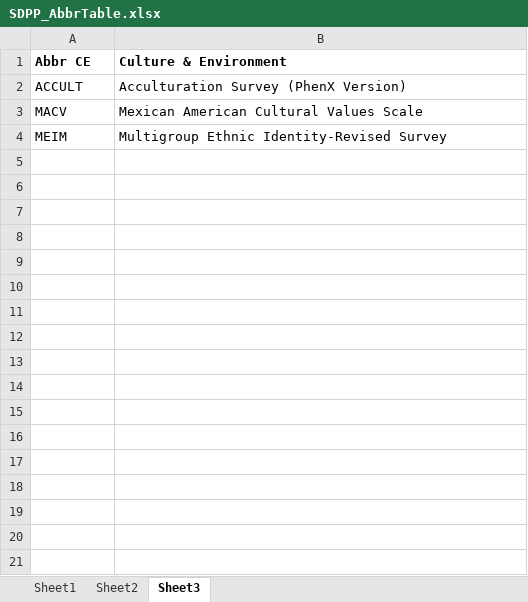
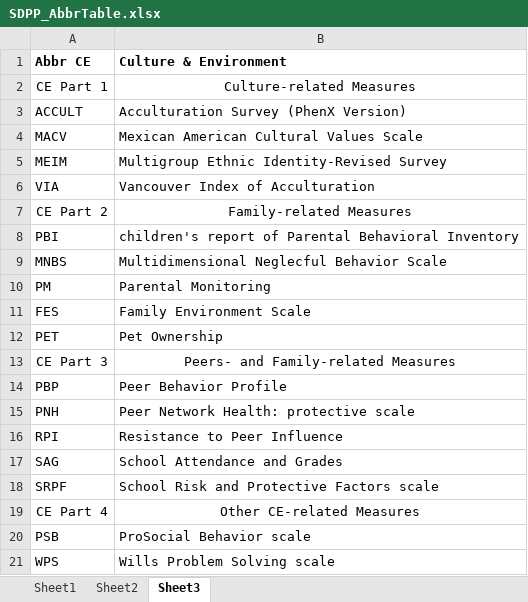
Before and after one commit to fenmeng123/SDPP_ABCD_TabDat, an Excel workbook: .github/SDPP_AbbrTable.xlsx, sheet Sheet3, drawn as a sheet; values as stored, in another font and other column widths than the file's, no borders; the diff names each change by its address in the sheet, - before the commit and + after, or states it on an @@ line.

```diff
--- a/.github/SDPP_AbbrTable.xlsx (sheet Sheet3)
+++ b/.github/SDPP_AbbrTable.xlsx (sheet Sheet3)
+row 2: CE Part 1 | Culture-related Measures
+row 6: VIA | Vancouver Index of Acculturation
+row 7: CE Part 2 | Family-related Measures
+row 8: PBI | children's report of Parental Behavioral Inventory
+row 9: MNBS | Multidimensional Neglecful Behavior Scale
+row 10: PM | Parental Monitoring
+row 11: FES | Family Environment Scale
+row 12: PET | Pet Ownership
+row 13: CE Part 3 | Peers- and Family-related Measures
+row 14: PBP | Peer Behavior Profile
+row 15: PNH | Peer Network Health: protective scale
+row 16: RPI | Resistance to Peer Influence
+row 17: SAG | School Attendance and Grades
+row 18: SRPF | School Risk and Protective Factors scale
+row 19: CE Part 4 | Other CE-related Measures
+row 20: PSB | ProSocial Behavior scale
+row 21: WPS | Wills Problem Solving scale
```
Also changed, not shown: 2 other files.
